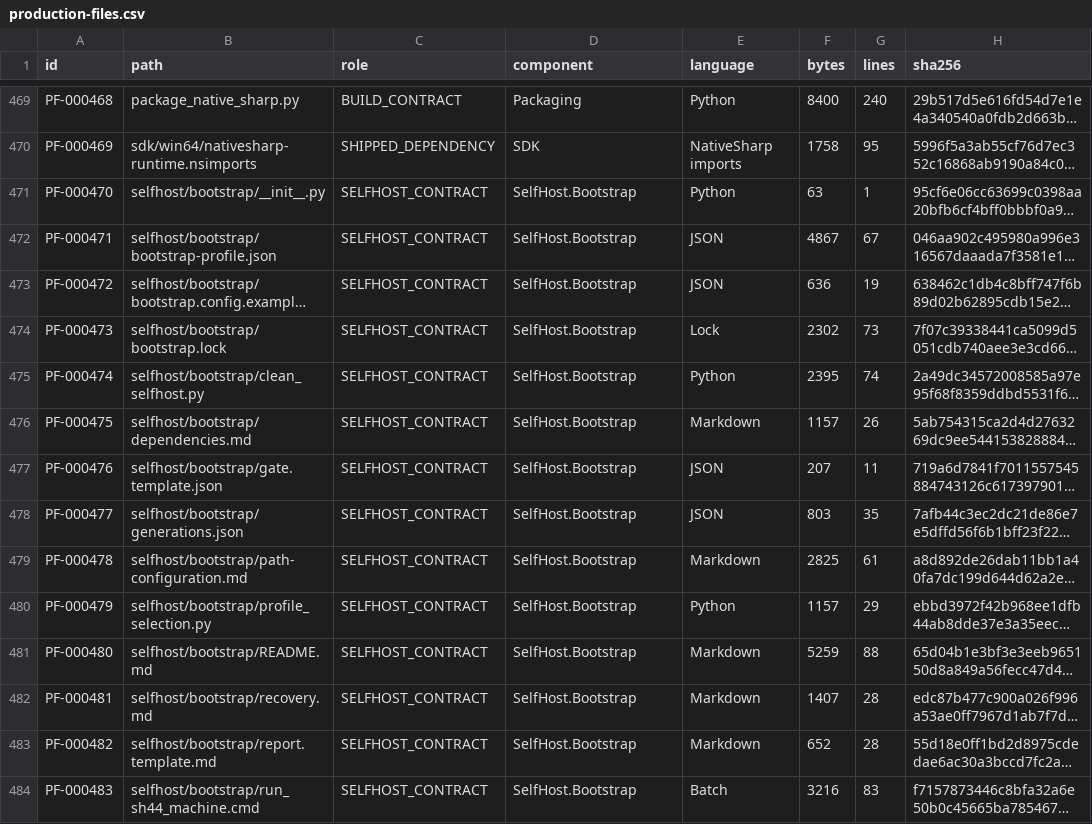
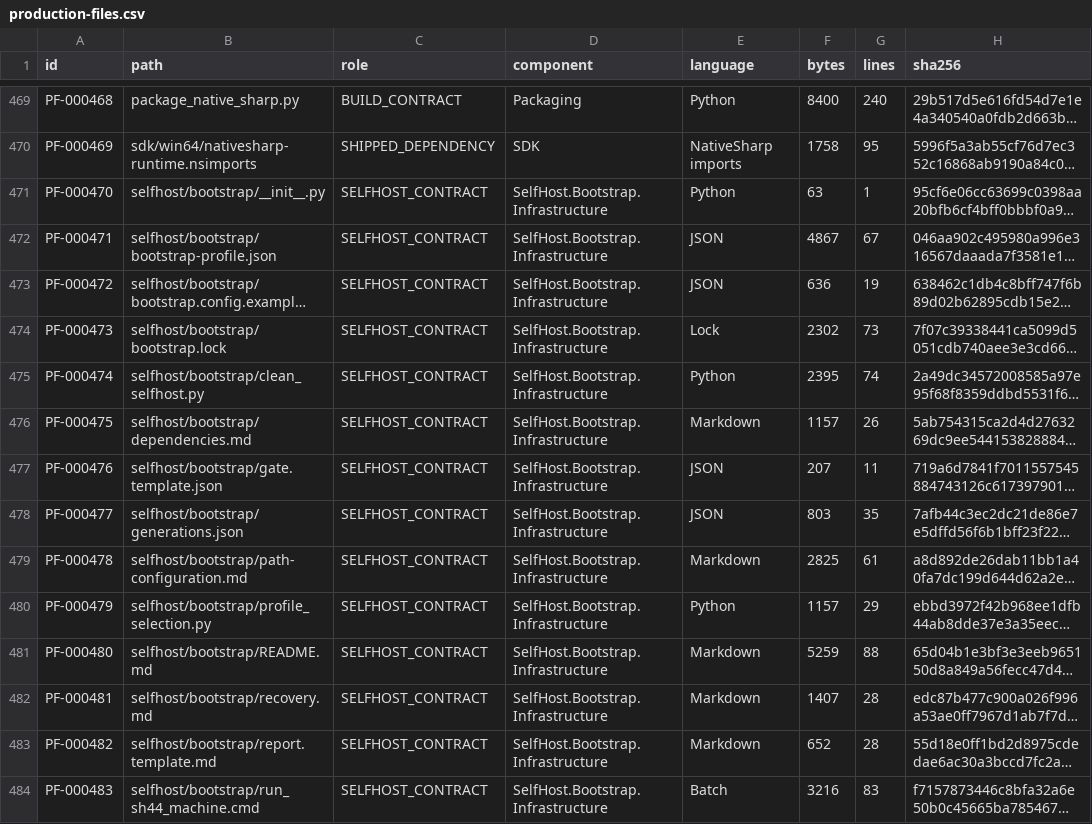
Before and after one commit to al82dev/nsc-devel, a CSV file: docs/compiler-testing-reengineering/inventory/production-files.csv, drawn as a sheet; only a part is shown, gaps mark what is left out; long unchanged cells end in …; the diff covers the shown part only; the diff names each change by its address in the sheet, - before the commit and + after, or states it on an @@ line.

Commit message:
Disambiguate self-host bootstrap ownership
Separate the NativeSharp self-host Bootstrap source component from the Python, JSON, schema, and lock infrastructure that drives bootstrap certification. Rename the latter to SelfHost.Bootstrap.Infrastructure throughout the canonical inventory, symbols, contracts, designed cases, audit reports, reconstructibility map, and generator. This removes the only duplicate component identity before suite architecture is consolidated. The change is documentation-only and preserves all six pre-existing uncommitted files byte-identically.

```diff
--- a/docs/compiler-testing-reengineering/inventory/production-files.csv
+++ b/docs/compiler-testing-reengineering/inventory/production-files.csv
-D471:D484 (component): SelfHost.Bootstrap
+D471:D484 (component): SelfHost.Bootstrap.Infrastructure
```
Also changed, not shown: 60 edited cells elsewhere in this file, docs/compiler-testing-reengineering/inventory/components.csv, docs/compiler-testing-reengineering/inventory/error-taxonomy.csv, 30 other files.
